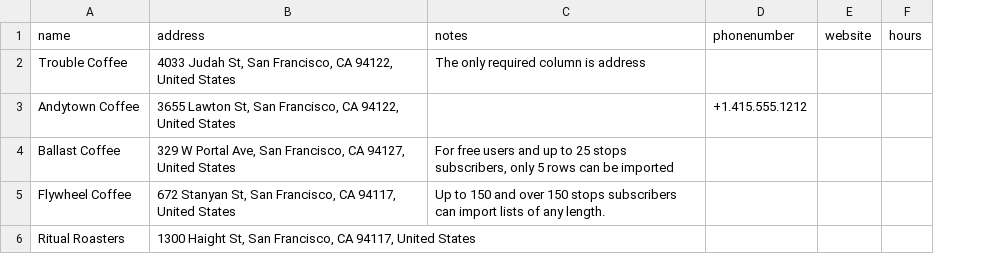
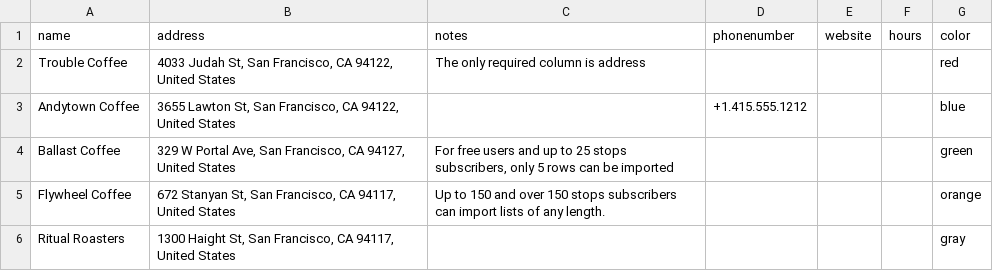
Before and after one commit to kevtsu/kevtsu.github.io, a CSV file: csvimportexample.csv, drawn as a sheet; the diff names each change by its address in the sheet, - before the commit and + after, or states it on an @@ line.

Commit message:
Update csvimportexample.csv

```diff
--- a/csvimportexample.csv
+++ b/csvimportexample.csv
+column G (color), rows 2-6: red | blue | green | orange | gray
```
